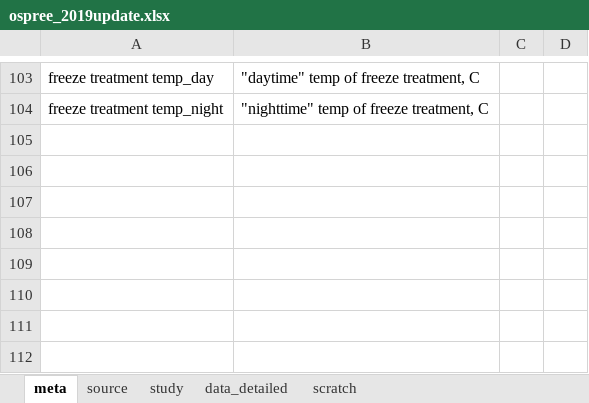
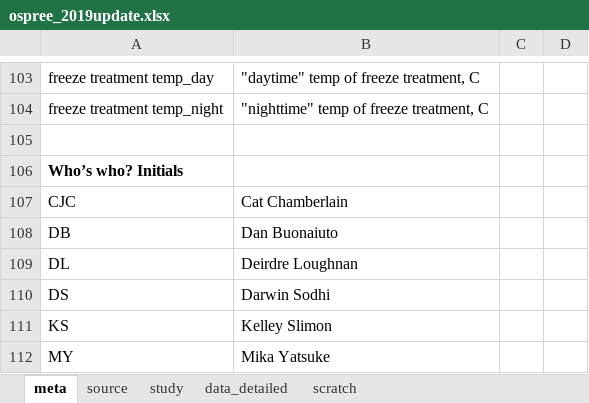
Before and after one commit to lizzieinvancouver/ospree, an Excel workbook: data/ospree_2019update.xlsx, sheet meta, drawn as a sheet; only a part is shown, gaps mark what is left out; values as stored, in another font and other column widths than the file's, no borders; conditional formats not drawn; the diff names each change by its address in the sheet, - before the commit and + after, or states it on an @@ line.

Commit message:
Papers assigned!

```diff
--- a/data/ospree_2019update.xlsx (sheet meta)
+++ b/data/ospree_2019update.xlsx (sheet meta)
+row 105: (empty)
+row 106: Who’s who? Initials
+row 107: CJC | Cat Chamberlain
+row 108: DB | Dan Buonaiuto
+row 109: DL | Deirdre Loughnan
+row 110: DS | Darwin Sodhi
+row 111: KS | Kelley Slimon
+row 112: MY | Mika Yatsuke
```
Also changed, not shown: sheet source.
